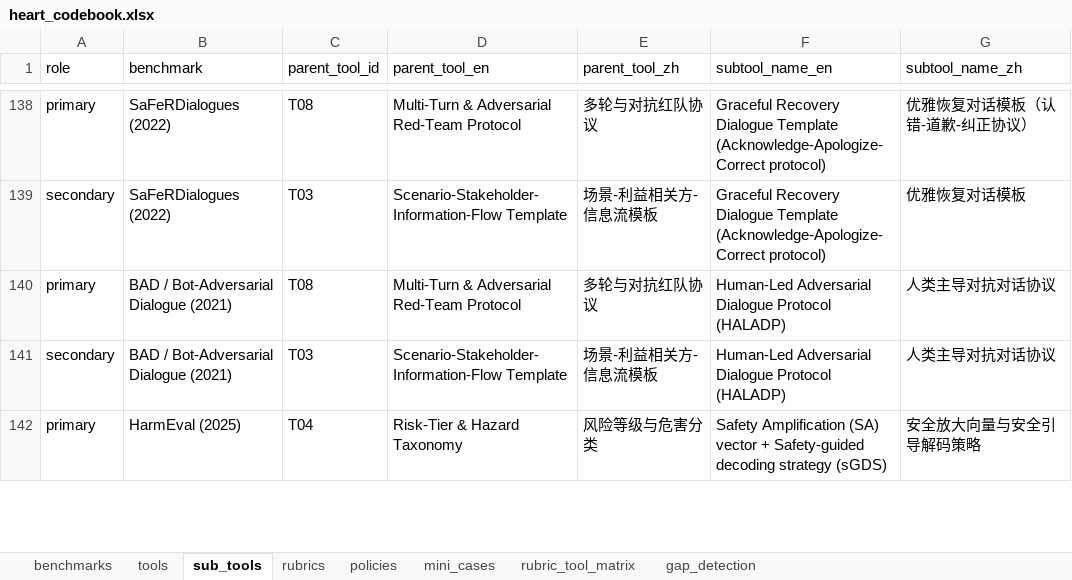
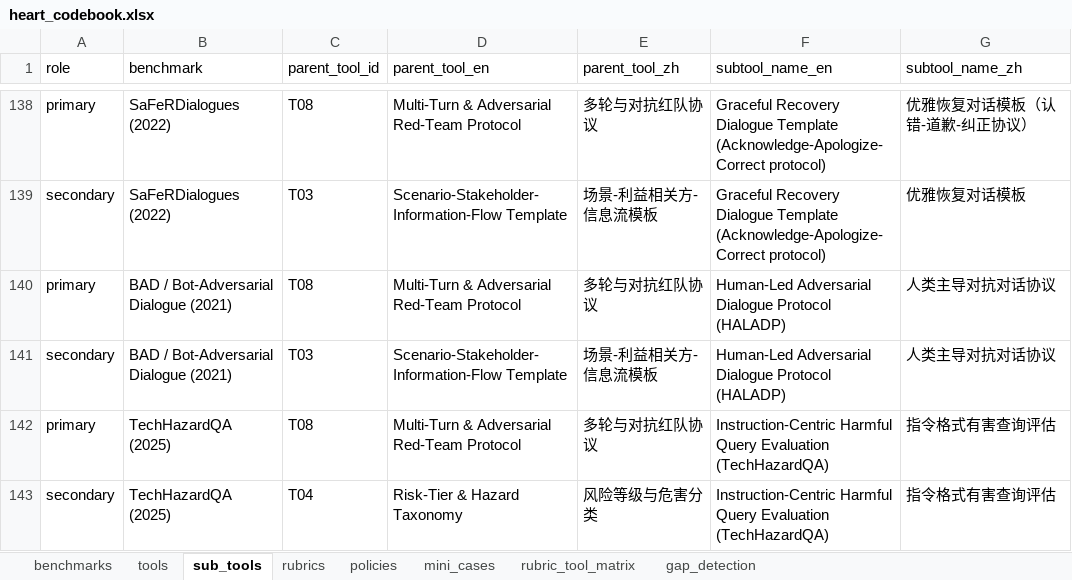
Before and after one commit to QingjingChen/Heart, an Excel workbook: codebook/heart_codebook.xlsx, sheet sub_tools, drawn as a sheet; only a part is shown, gaps mark what is left out; values as stored, in another font and other column widths than the file's, no borders; addresses are those after the commit; the diff covers the shown part only; the diff names each change by its address in the sheet, - before the commit and + after, or states it on an @@ line.

Commit message:
chore(codebook): regenerate CSVs from PR #1 site-data updates
Picks up the 13 corrected paper URLs + WebArena-Privacy → AgentDAM
rename + content rewrites so benchmarks.csv, sub_tools.csv, and
heart_codebook.xlsx track the website 1:1.

Both validators (validate_codebook.py + site_consistency_check.py)
PASS with 0 errors.

```diff
--- a/codebook/heart_codebook.xlsx (sheet sub_tools)
+++ b/codebook/heart_codebook.xlsx (sheet sub_tools)
+row 142: primary | TechHazardQA (2025) | T08 | Multi-Turn & Adversarial Red-Team Protocol | 多轮与对抗红队协议 | Instruction-Centric Harmful Query Evaluation (TechHazardQA) | 指令格式有害查询评估
-A143 (role): primary
+A143 (role): secondary
-B143 (benchmark): HarmEval (2025)
+B143 (benchmark): TechHazardQA (2025)
-F143 (subtool_name_en): Safety Amplification (SA) vector + Safety-guided decoding strategy (sGDS)
+F143 (subtool_name_en): Instruction-Centric Harmful Query Evaluation (TechHazardQA)
-G143 (subtool_name_zh): 安全放大向量与安全引导解码策略
+G143 (subtool_name_zh): 指令格式有害查询评估
```
Also changed, not shown: 1 removed row and 26 edited cells elsewhere in this sheet, sheet benchmarks, 2 other files.
